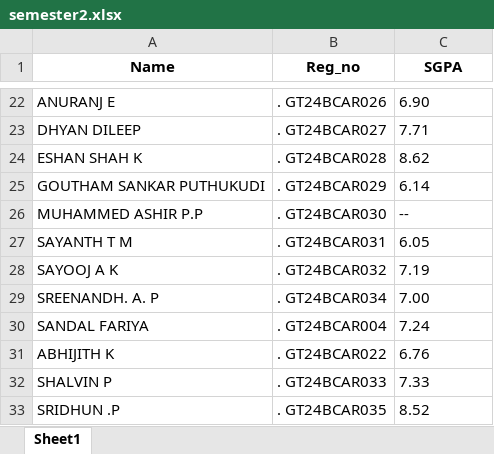
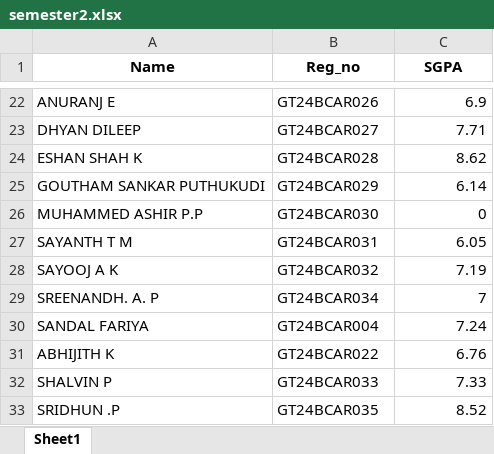
Before and after one commit to eshanshahk/result_analyzer, an Excel workbook: semester2.xlsx, sheet Sheet1, drawn as a sheet; only a part is shown, gaps mark what is left out; values as stored, in another font and other column widths than the file's, no borders; the diff covers the shown part only; the diff names each change by its address in the sheet, - before the commit and + after, or states it on an @@ line.

```diff
--- a/semester2.xlsx (sheet Sheet1)
+++ b/semester2.xlsx (sheet Sheet1)
-B22 (Reg_no): . GT24BCAR026
+B22 (Reg_no): GT24BCAR026
-C22 (SGPA): 6.90
+C22 (SGPA): 6.9
-B23 (Reg_no): . GT24BCAR027
+B23 (Reg_no): GT24BCAR027
-C23:C25 alignment: left
+C23:C25 alignment: right
-B24 (Reg_no): . GT24BCAR028
+B24 (Reg_no): GT24BCAR028
-B25 (Reg_no): . GT24BCAR029
+B25 (Reg_no): GT24BCAR029
-B26 (Reg_no): . GT24BCAR030
+B26 (Reg_no): GT24BCAR030
-C26 (SGPA): --
+C26 (SGPA): 0
-B27 (Reg_no): . GT24BCAR031
+B27 (Reg_no): GT24BCAR031
-C27:C28 alignment: left
+C27:C28 alignment: right
-B28 (Reg_no): . GT24BCAR032
+B28 (Reg_no): GT24BCAR032
-B29 (Reg_no): . GT24BCAR034
+B29 (Reg_no): GT24BCAR034
-C29 (SGPA): 7.00
+C29 (SGPA): 7
-B30 (Reg_no): . GT24BCAR004
+B30 (Reg_no): GT24BCAR004
-C30:C33 alignment: left
+C30:C33 alignment: right
-B31 (Reg_no): . GT24BCAR022
+B31 (Reg_no): GT24BCAR022
-B32 (Reg_no): . GT24BCAR033
+B32 (Reg_no): GT24BCAR033
-B33 (Reg_no): . GT24BCAR035
+B33 (Reg_no): GT24BCAR035
```
Also changed, not shown: 28 edited cells and cell formats elsewhere in this sheet, 1 other file.
